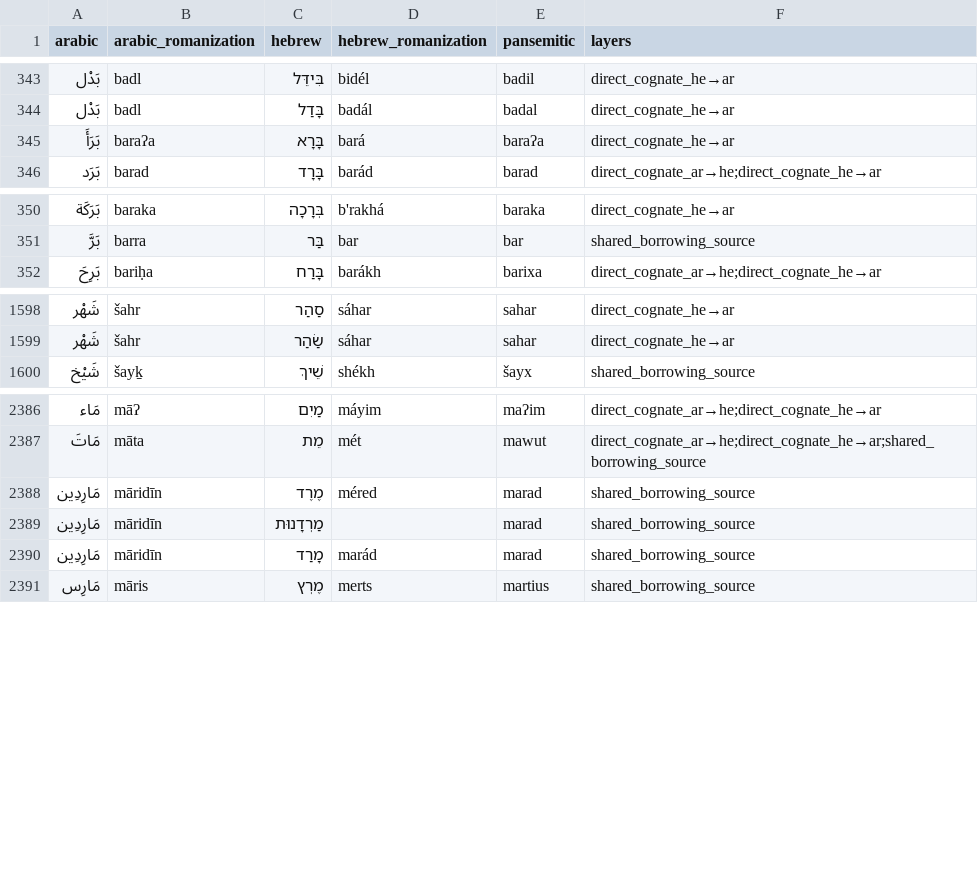
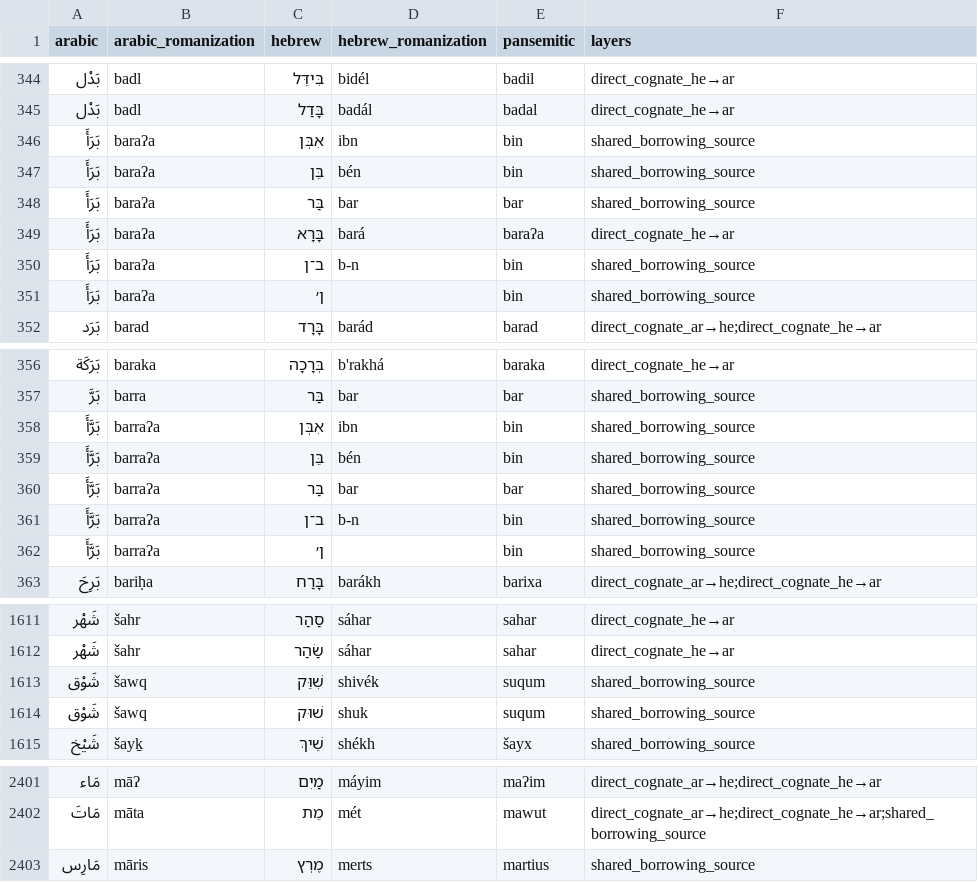
Before and after one commit to pimpale/foo, a CSV file: python/pansemitic-lexicon/cognates2.csv, drawn as a sheet; only a part is shown, gaps mark what is left out; the diff covers the shown part only.

Commit message:
extend borrowing fix to other semitic languages

```diff
--- a/python/pansemitic-lexicon/cognates2.csv
+++ b/python/pansemitic-lexicon/cognates2.csv
@@ -344,3 +345,8 @@ arabic,arabic_romanization,hebrew,hebrew_romanization,pansemitic,layers
 بَدْل,badl,בָּדַל,badál,badal,direct_cognate_he→ar
+بَرَأَ,baraʔa,אִבְּן,ibn,bin,shared_borrowing_source
+بَرَأَ,baraʔa,בֵּן,bén,bin,shared_borrowing_source
+بَرَأَ,baraʔa,בַּר,bar,bar,shared_borrowing_source
 بَرَأَ,baraʔa,בָּרָא,bará,baraʔa,direct_cognate_he→ar
+بَرَأَ,baraʔa,ב־ן,b-n,bin,shared_borrowing_source
+بَرَأَ,baraʔa,ן׳,,bin,shared_borrowing_source
 بَرَد,barad,בָּרָד,barád,barad,direct_cognate_ar→he;direct_cognate_he→ar
@@ -351,2 +357,7 @@ arabic,arabic_romanization,hebrew,hebrew_romanization,pansemitic,layers
 بَرَّ,barra,בַּר,bar,bar,shared_borrowing_source
+بَرَّأَ,barraʔa,אִבְּן,ibn,bin,shared_borrowing_source
+بَرَّأَ,barraʔa,בֵּן,bén,bin,shared_borrowing_source
+بَرَّأَ,barraʔa,בַּר,bar,bar,shared_borrowing_source
+بَرَّأَ,barraʔa,ב־ן,b-n,bin,shared_borrowing_source
+بَرَّأَ,barraʔa,ן׳,,bin,shared_borrowing_source
 بَرِحَ,bariḥa,בָּרַח,barákh,barixa,direct_cognate_ar→he;direct_cognate_he→ar
@@ -1599,2 +1612,4 @@ arabic,arabic_romanization,hebrew,hebrew_romanization,pansemitic,layers
 شَهْر,šahr,שַׂהַר,sáhar,sahar,direct_cognate_he→ar
+شَوْق,šawq,שִׁוֵּק,shivék,suqum,shared_borrowing_source
+شَوْق,šawq,שׁוּק,shuk,suqum,shared_borrowing_source
 شَيْخ,šayḵ,שֵׁיךְ,shékh,šayx,shared_borrowing_source
@@ -2387,5 +2402,2 @@ arabic,arabic_romanization,hebrew,hebrew_romanization,pansemitic,layers
 مَاتَ,māta,מֵת,mét,mawut,direct_cognate_ar→he;direct_cognate_he→ar;shared_borrowing_source
-مَارِدِين,māridīn,מֶרֶד,méred,marad,shared_borrowing_source
-مَارِدِين,māridīn,מַרְדָנוּת,,marad,shared_borrowing_source
-مَارِدِين,māridīn,מָרַד,marád,marad,shared_borrowing_source
 مَارِس,māris,מֶרְץ,merts,martius,shared_borrowing_source
```
Also changed, not shown: 3 added rows and 8 edited cells elsewhere in this file, python/pansemitic-lexicon/cognates_good.csv, 5 other files.
